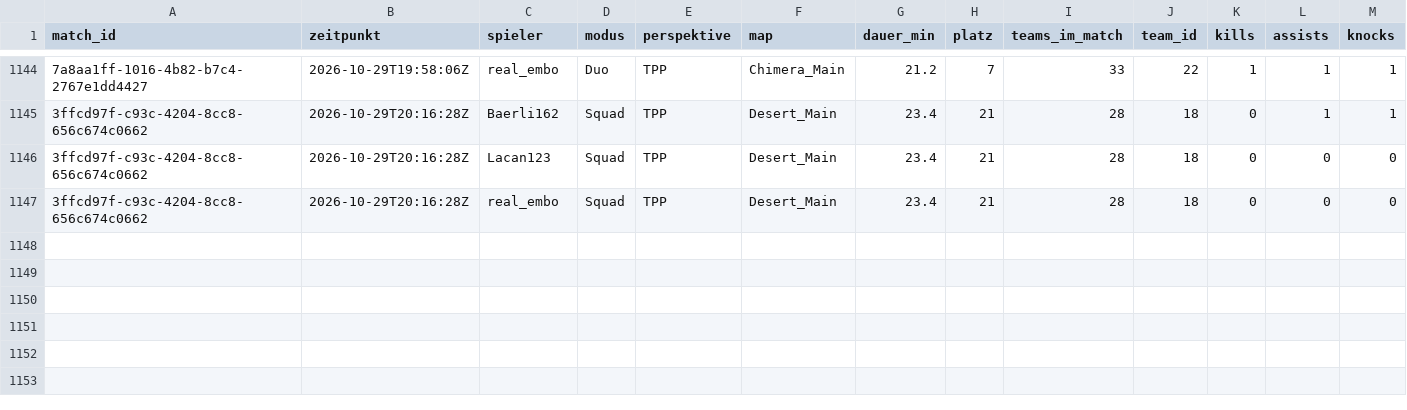
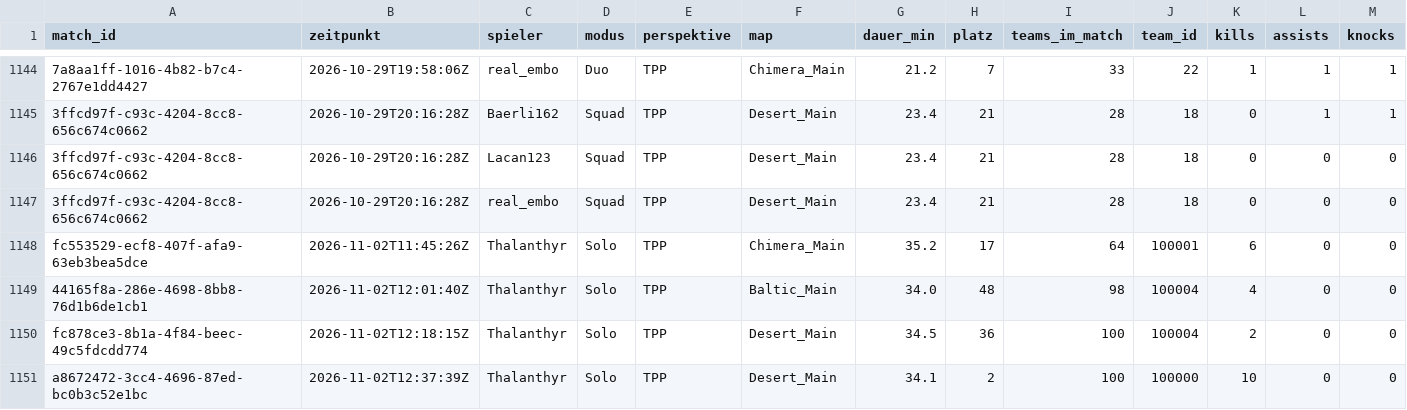
Before and after one commit to realembo88/S-404, a CSV file: pubg_matches.csv, drawn as a sheet; only a part is shown, gaps mark what is left out; rows hold the shown columns only; the diff names each change by its address in the sheet, - before the commit and + after, or states it on an @@ line.

```diff
--- a/pubg_matches.csv
+++ b/pubg_matches.csv
+row 1148: fc553529-ecf8-407f-afa9-63eb3bea5dce | 2026-11-02T11:45:26Z | Thalanthyr | Solo | TPP | Chimera_Main | 35.2 | 17 | 64 | 100001 | 6 | 0 | 0
+row 1149: 44165f8a-286e-4698-8bb8-76d1b6de1cb1 | 2026-11-02T12:01:40Z | Thalanthyr | Solo | TPP | Baltic_Main | 34.0 | 48 | 98 | 100004 | 4 | 0 | 0
+row 1150: fc878ce3-8b1a-4f84-beec-49c5fdcdd774 | 2026-11-02T12:18:15Z | Thalanthyr | Solo | TPP | Desert_Main | 34.5 | 36 | 100 | 100004 | 2 | 0 | 0
+row 1151: a8672472-3cc4-4696-87ed-bc0b3c52e1bc | 2026-11-02T12:37:39Z | Thalanthyr | Solo | TPP | Desert_Main | 34.1 | 2 | 100 | 100000 | 10 | 0 | 0
```
Also changed, not shown: weapons.csv, 1 other file.
